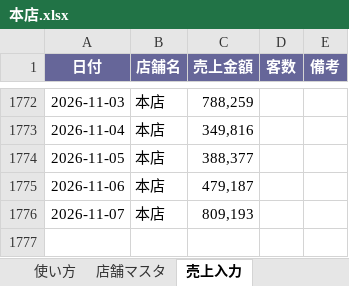
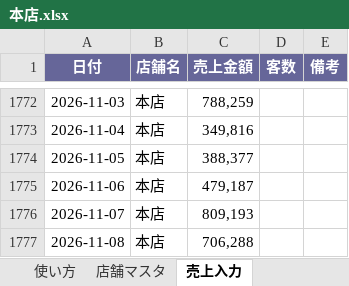
Before and after one commit to bossbossec-coder/bigboss-special-page, an Excel workbook: dashboard/data/incoming/本店.xlsx, sheet 売上入力, drawn as a sheet; only a part is shown, gaps mark what is left out; values as stored, in another font and other column widths than the file's, no borders; the diff names each change by its address in the sheet, - before the commit and + after, or states it on an @@ line.

Commit message:
売上データ追加: 本店.xlsx（自動アップロード）

```diff
--- a/dashboard/data/incoming/本店.xlsx (sheet 売上入力)
+++ b/dashboard/data/incoming/本店.xlsx (sheet 売上入力)
+row 1777: 2026-11-08 | 本店 | 706,288
```
